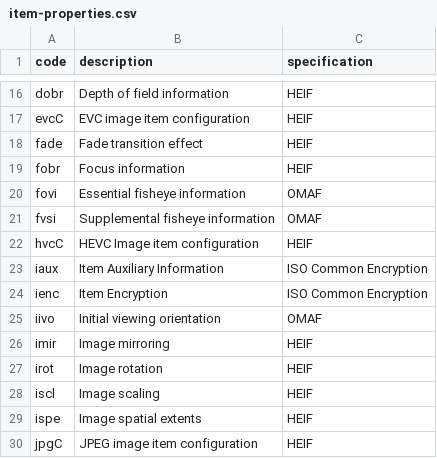
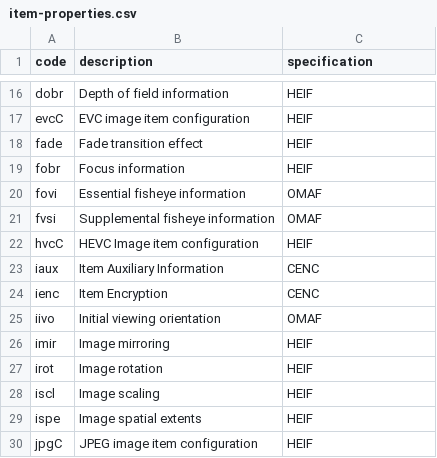
Before and after one commit to mp4ra/mp4ra.github.io, a CSV file: data/item-properties.csv, drawn as a sheet; only a part is shown, gaps mark what is left out.

```diff
--- a/data/item-properties.csv
+++ b/data/item-properties.csv
@@ -22,4 +22,4 @@ fvsi,Supplemental fisheye information,OMAF
 hvcC,HEVC Image item configuration,HEIF
-iaux,Item Auxiliary Information,ISO Common Encryption
-ienc,Item Encryption,ISO Common Encryption
+iaux,Item Auxiliary Information,CENC
+ienc,Item Encryption,CENC
 iivo,Initial viewing orientation,OMAF
```
Also changed, not shown: data/boxes.csv, data/item-types.csv, 3 other files.
